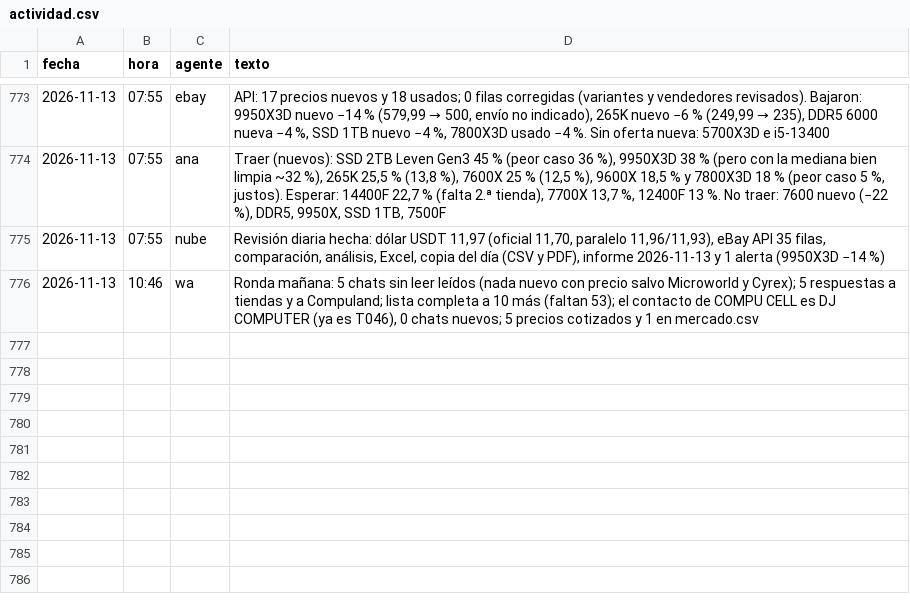
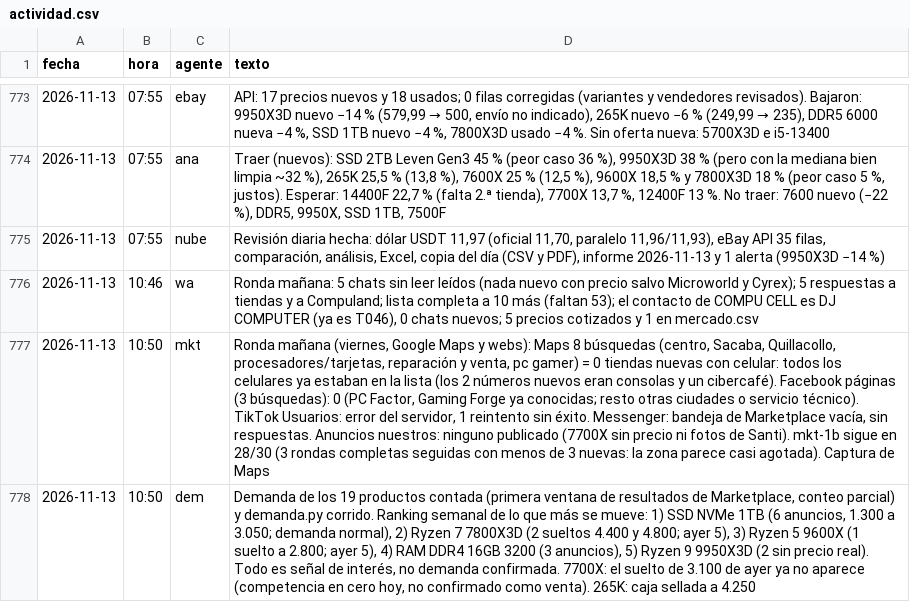
Before and after one commit to Santi491/Claude-, a CSV file: actividad.csv, drawn as a sheet; only a part is shown, gaps mark what is left out; the diff names each change by its address in the sheet, - before the commit and + after, or states it on an @@ line.

```diff
--- a/actividad.csv
+++ b/actividad.csv
+row 777: 2026-11-13 | 10:50 | mkt | Ronda mañana (viernes, Google Maps y webs): Maps 8 búsquedas (centro, Sacaba, Quillacollo, procesadores/tarjetas, reparación y venta, pc gamer) = 0 tiendas nuevas con celular: todos los celulares ya estaban en la lista (los 2 números nuevos eran consolas y un cibercafé). Facebook páginas (3 búsquedas): 0 (PC Factor, Gaming Forge ya conocidas; resto otras ciudades o servicio técnico). TikTok Usuarios: error del servidor, 1 reintento sin éxito. Messenger: bandeja de Marketplace vacía, sin respuestas. Anuncios nuestros: ninguno publicado (7700X sin precio ni fotos de Santi). mkt-1b sigue en 28/30 (3 rondas completas seguidas con menos de 3 nuevas: la zona parece casi agotada). Captura de Maps
+row 778: 2026-11-13 | 10:50 | dem | Demanda de los 19 productos contada (primera ventana de resultados de Marketplace, conteo parcial) y demanda.py corrido. Ranking semanal de lo que más se mueve: 1) SSD NVMe 1TB (6 anuncios, 1.300 a 3.050; demanda normal), 2) Ryzen 7 7800X3D (2 sueltos 4.400 y 4.800; ayer 5), 3) Ryzen 5 9600X (1 suelto a 2.800; ayer 5), 4) RAM DDR4 16GB 3200 (3 anuncios), 5) Ryzen 9 9950X3D (2 sin precio real). Todo es señal de interés, no demanda confirmada. 7700X: el suelto de 3.100 de ayer ya no aparece (competencia en cero hoy, no confirmado como venta). 265K: caja sellada a 4.250
```
Also changed, not shown: chat.csv, demanda.csv, 2 other files.
